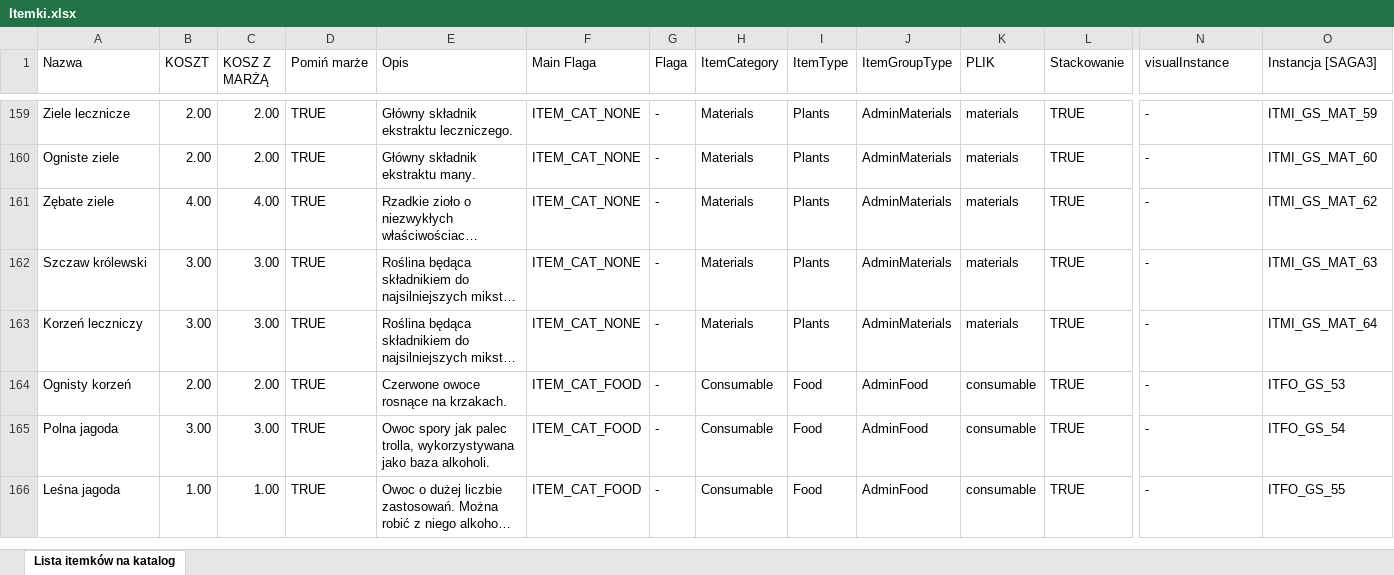
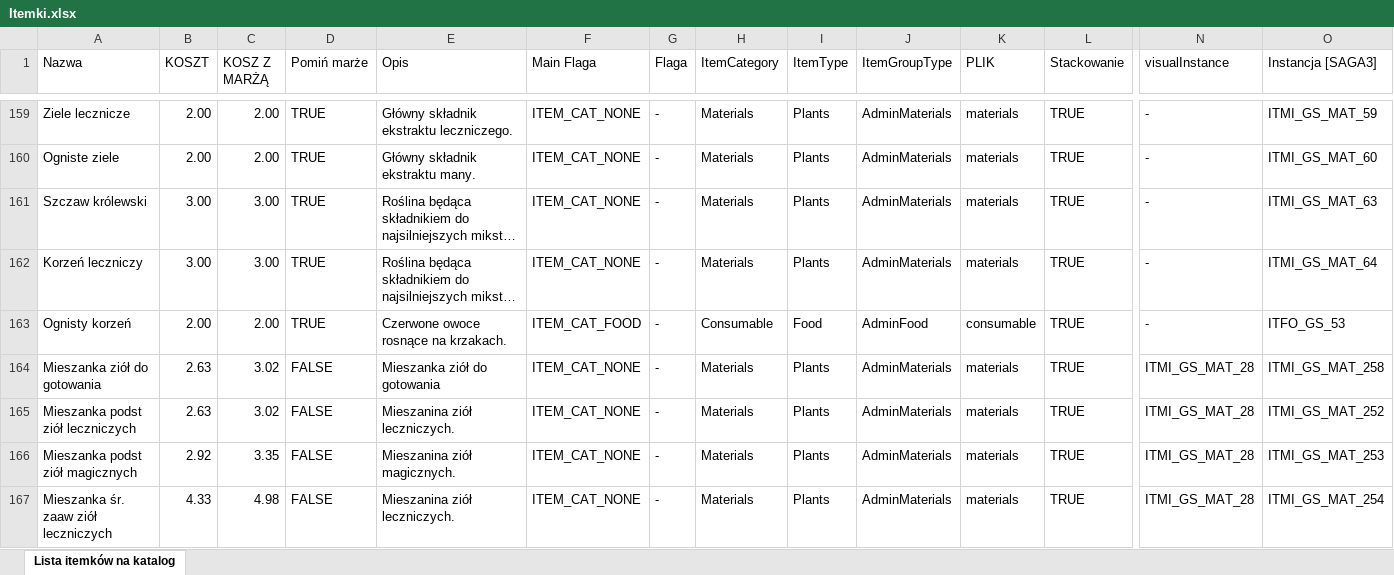
Before and after one commit to CrimsonGabriel/Katalog-GothicSaga, an Excel workbook: Itemki.xlsx, sheet Lista itemków na katalog, drawn as a sheet; only a part is shown, gaps mark what is left out; the shorter side is filled out with more unchanged rows; long unchanged cells end in …; values as stored, in another font and other column widths than the file's, no cell formats; rows hold the shown columns only; the diff covers the shown part only; the diff names each change by its address in the sheet, - before the commit and + after, or states it on an @@ line.

Commit message:
Update z itemków

```diff
--- a/Itemki.xlsx (sheet Lista itemków na katalog)
+++ b/Itemki.xlsx (sheet Lista itemków na katalog)
@@ row 161 moved to row 174: Zębate ziele @@
+row 164: Mieszanka ziół do gotowania | 2.63 | 3.02 | FALSE | Mieszanka ziół do gotowania | ITEM_CAT_NONE | - | Materials | Plants | AdminMaterials | materials | TRUE | ITMI_GS_MAT_28 | ITMI_GS_MAT_258
+row 165: Mieszanka podst ziół leczniczych | 2.63 | 3.02 | FALSE | Mieszanina ziół leczniczych. | ITEM_CAT_NONE | - | Materials | Plants | AdminMaterials | materials | TRUE | ITMI_GS_MAT_28 | ITMI_GS_MAT_252
+row 166: Mieszanka podst ziół magicznych | 2.92 | 3.35 | FALSE | Mieszanina ziół magicznych. | ITEM_CAT_NONE | - | Materials | Plants | AdminMaterials | materials | TRUE | ITMI_GS_MAT_28 | ITMI_GS_MAT_253
+row 167: Mieszanka śr. zaaw ziół leczniczych | 4.33 | 4.98 | FALSE | Mieszanina ziół leczniczych. | ITEM_CAT_NONE | - | Materials | Plants | AdminMaterials | materials | TRUE | ITMI_GS_MAT_28 | ITMI_GS_MAT_254
```
Also changed, not shown: 11 added rows and 35 edited cells elsewhere in this sheet, cell formats, 4 other files.
